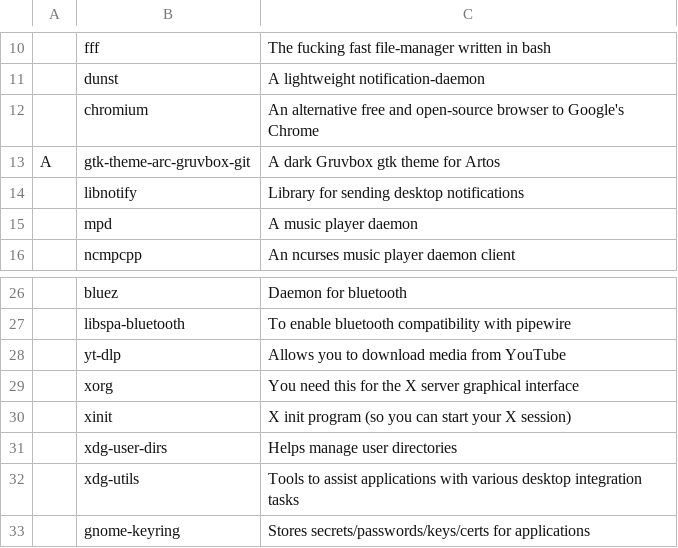
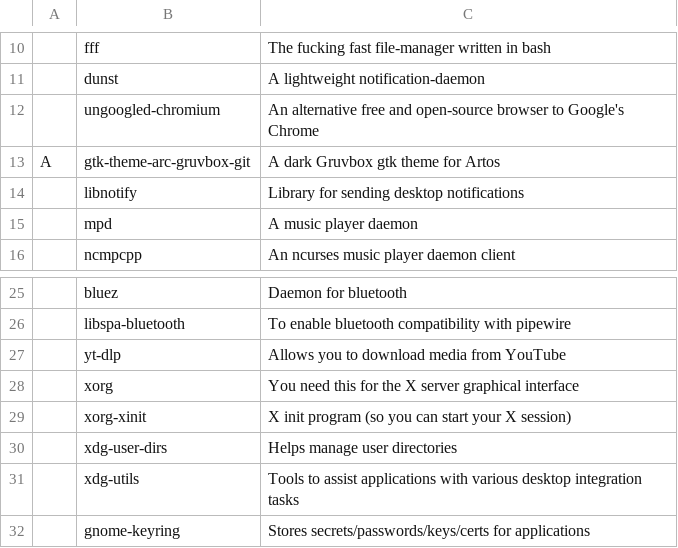
Before and after one commit to x1nigo/ArtOS, a CSV file: progs.csv, drawn as a sheet; only a part is shown, gaps mark what is left out; the diff covers the shown part only.

```diff
--- a/progs.csv
+++ b/progs.csv
@@ -11,3 +11,3 @@
 ,dunst,A lightweight notification-daemon
-,chromium,An alternative free and open-source browser to Google's Chrome
+,ungoogled-chromium,An alternative free and open-source browser to Google's Chrome
 A,gtk-theme-arc-gruvbox-git,A dark Gruvbox gtk theme for Artos
@@ -29,3 +28,3 @@ A,gtk-theme-arc-gruvbox-git,A dark Gruvbox gtk theme for Artos
 ,xorg,You need this for the X server graphical interface
-,xinit,X init program (so you can start your X session)
+,xorg-xinit,X init program (so you can start your X session)
 ,xdg-user-dirs,Helps manage user directories
```
Also changed, not shown: 17 removed rows and 1 edited cell elsewhere in this file, 1 other file.
